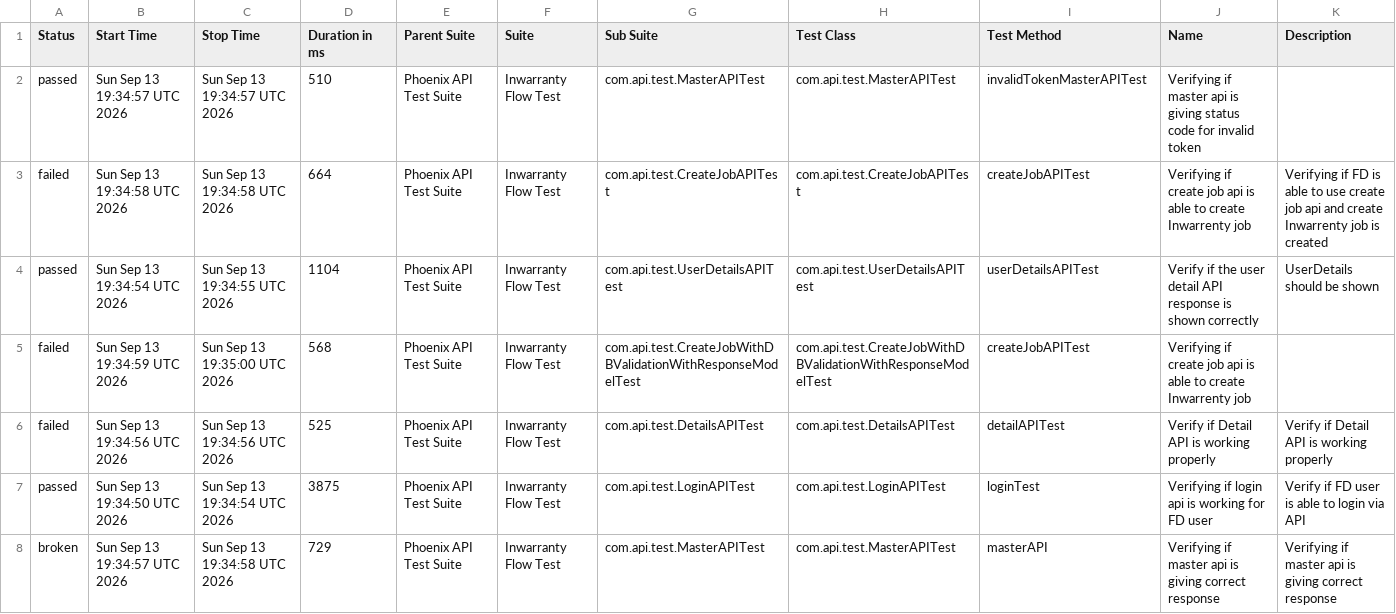
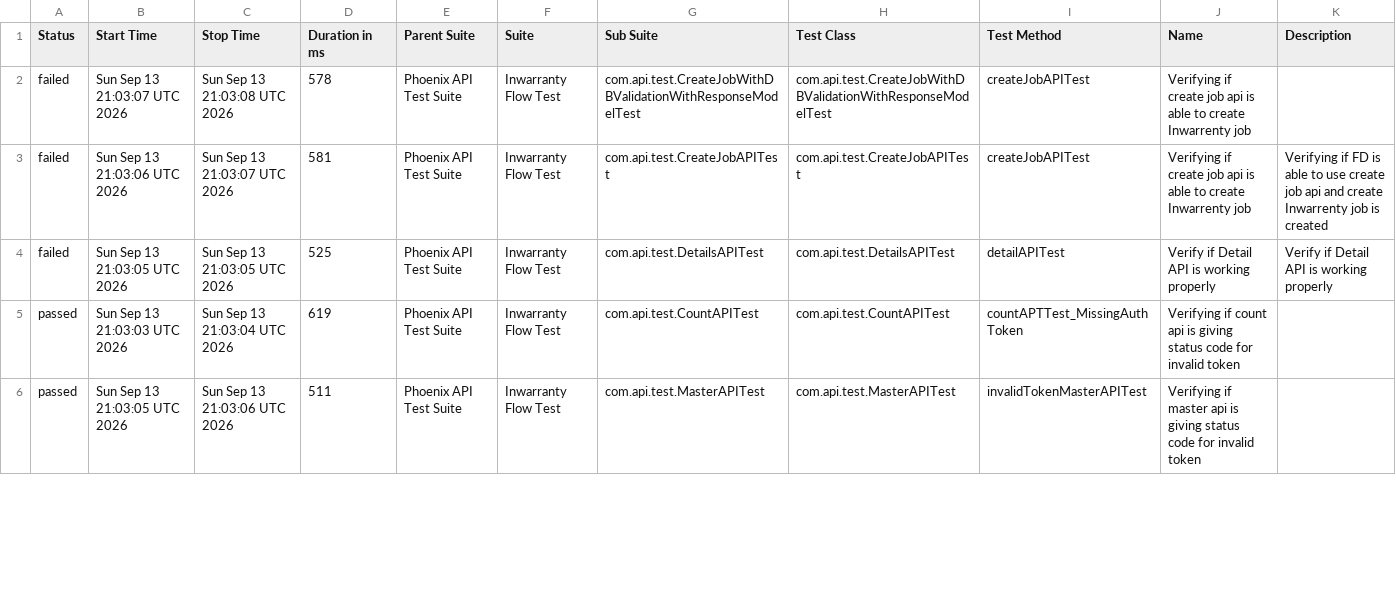
Before and after one commit to manasi7830/PhoneixTestAutomationFramework, a CSV file: data/suites.csv, drawn as a sheet; only a part is shown; the diff covers the shown part only.

```diff
--- a/data/suites.csv
+++ b/data/suites.csv
@@ -1,8 +1,6 @@
 "Status","Start Time","Stop Time","Duration in ms","Parent Suite","Suite","Sub Suite","Test Class","Test Method","Name","Description"
-"passed","Sun Sep 13 19:34:57 UTC 2026","Sun Sep 13 19:34:57 UTC 2026","510","Phoenix API Test Suite","Inwarranty Flow Test","com.api.test.MasterAPITest","com.api.test.MasterAPITest","invalidTokenMasterAPITest","Verifying if master api is giving status code for invalid token ",""
-"failed","Sun Sep 13 19:34:58 UTC 2026","Sun Sep 13 19:34:58 UTC 2026","664","Phoenix API Test Suite","Inwarranty Flow Test","com.api.test.CreateJobAPITest","com.api.test.CreateJobAPITest","createJobAPITest","Verifying if create job api is able to create Inwarrenty job","Verifying if  FD is able to use create job api and create Inwarrenty job is created"
-"passed","Sun Sep 13 19:34:54 UTC 2026","Sun Sep 13 19:34:55 UTC 2026","1104","Phoenix API Test Suite","Inwarranty Flow Test","com.api.test.UserDetailsAPITest","com.api.test.UserDetailsAPITest","userDetailsAPITest","Verify if the user detail API response is shown correctly","UserDetails should be shown"
-"failed","Sun Sep 13 19:34:59 UTC 2026","Sun Sep 13 19:35:00 UTC 2026","568","Phoenix API Test Suite","Inwarranty Flow Test","com.api.test.CreateJobWithDBValidationWithResponseModelTest","com.api.test.CreateJobWithDBValidationWithResponseModelTest","createJobAPITest","Verifying if create job api is able to create Inwarrenty job",""
-"failed","Sun Sep 13 19:34:56 UTC 2026","Sun Sep 13 19:34:56 UTC 2026","525","Phoenix API Test Suite","Inwarranty Flow Test","com.api.test.DetailsAPITest","com.api.test.DetailsAPITest","detailAPITest","Verify if Detail API is working properly","Verify if Detail API is working properly"
-"passed","Sun Sep 13 19:34:50 UTC 2026","Sun Sep 13 19:34:54 UTC 2026","3875","Phoenix API Test Suite","Inwarranty Flow Test","com.api.test.LoginAPITest","com.api.test.LoginAPITest","loginTest","Verifying if login api is working for FD user","Verify if FD user is able to login via API"
-"broken","Sun Sep 13 19:34:57 UTC 2026","Sun Sep 13 19:34:58 UTC 2026","729","Phoenix API Test Suite","Inwarranty Flow Test","com.api.test.MasterAPITest","com.api.test.MasterAPITest","masterAPI","Verifying if master api is giving correct response","Verifying if master api is giving correct response"
+"failed","Sun Sep 13 21:03:07 UTC 2026","Sun Sep 13 21:03:08 UTC 2026","578","Phoenix API Test Suite","Inwarranty Flow Test","com.api.test.CreateJobWithDBValidationWithResponseModelTest","com.api.test.CreateJobWithDBValidationWithResponseModelTest","createJobAPITest","Verifying if create job api is able to create Inwarrenty job",""
+"failed","Sun Sep 13 21:03:06 UTC 2026","Sun Sep 13 21:03:07 UTC 2026","581","Phoenix API Test Suite","Inwarranty Flow Test","com.api.test.CreateJobAPITest","com.api.test.CreateJobAPITest","createJobAPITest","Verifying if create job api is able to create Inwarrenty job","Verifying if  FD is able to use create job api and create Inwarrenty job is created"
+"failed","Sun Sep 13 21:03:05 UTC 2026","Sun Sep 13 21:03:05 UTC 2026","525","Phoenix API Test Suite","Inwarranty Flow Test","com.api.test.DetailsAPITest","com.api.test.DetailsAPITest","detailAPITest","Verify if Detail API is working properly","Verify if Detail API is working properly"
+"passed","Sun Sep 13 21:03:03 UTC 2026","Sun Sep 13 21:03:04 UTC 2026","619","Phoenix API Test Suite","Inwarranty Flow Test","com.api.test.CountAPITest","com.api.test.CountAPITest","countAPTTest_MissingAuthToken","Verifying if count api is giving status code for invalid token ",""
+"passed","Sun Sep 13 21:03:05 UTC 2026","Sun Sep 13 21:03:06 UTC 2026","511","Phoenix API Test Suite","Inwarranty Flow Test","com.api.test.MasterAPITest","com.api.test.MasterAPITest","invalidTokenMasterAPITest","Verifying if master api is giving status code for invalid token ",""
```
Also changed, not shown: 2 added rows and 14 edited cells elsewhere in this file, data/behaviors.csv, 57 other files.
